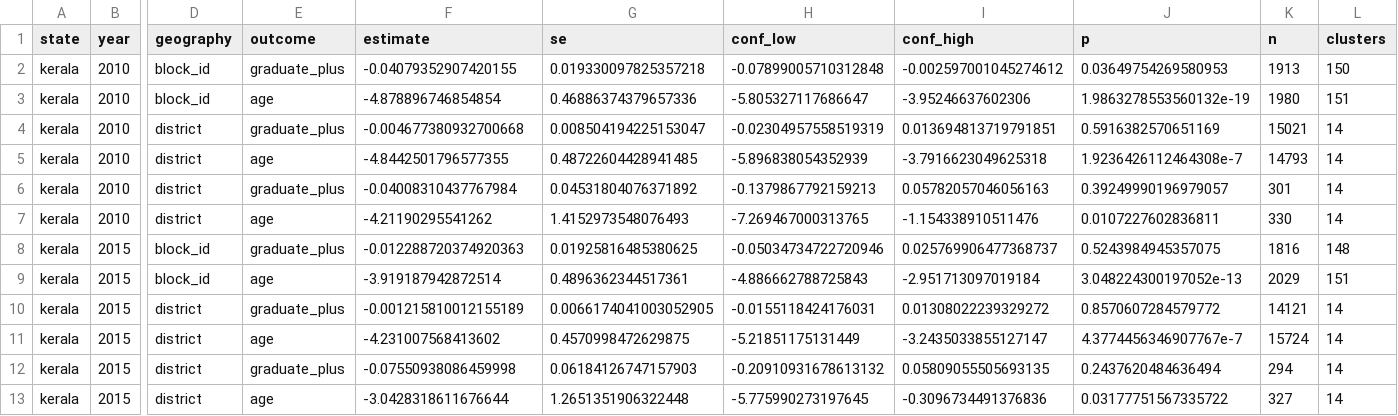
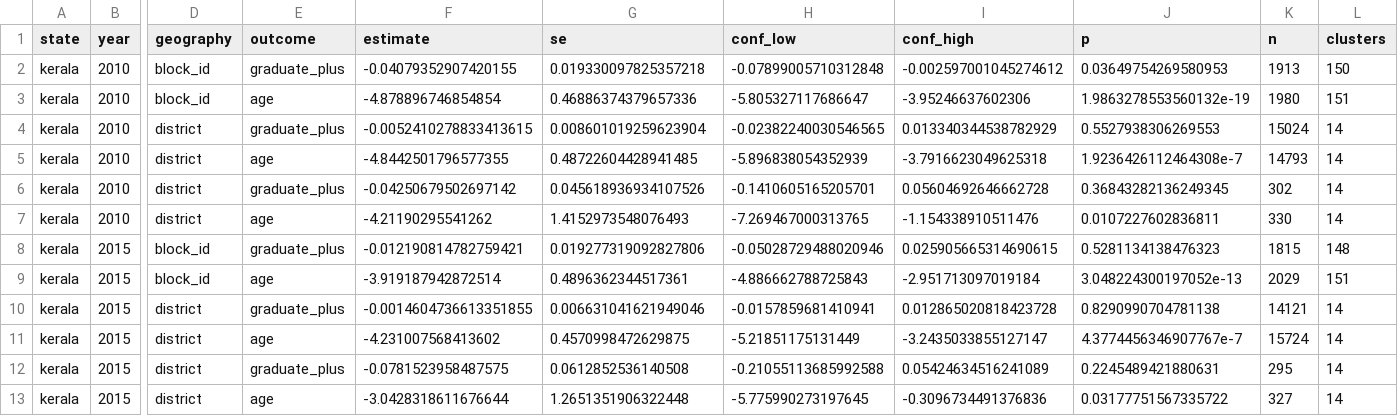
Before and after one commit to in-rolls/quota_elite_quality, a CSV file: output/kerala/regressions.csv, drawn as a sheet; only a part is shown, gaps mark what is left out; the diff covers the shown part only; the diff names each change by its address in the sheet, - before the commit and + after, or states it on an @@ line.

```diff
--- a/output/kerala/regressions.csv
+++ b/output/kerala/regressions.csv
-F4 (estimate): -0.004677380932700668
+F4 (estimate): -0.0052410278833413615
-G4 (se): 0.008504194225153047
+G4 (se): 0.008601019259623904
-H4 (conf_low): -0.02304957558519319
+H4 (conf_low): -0.02382240030546565
-I4 (conf_high): 0.013694813719791851
+I4 (conf_high): 0.013340344538782929
-J4 (p): 0.5916382570651169
+J4 (p): 0.5527938306269553
-K4 (n): 15021
+K4 (n): 15024
-F6 (estimate): -0.04008310437767984
+F6 (estimate): -0.04250679502697142
-G6 (se): 0.04531804076371892
+G6 (se): 0.045618936934107526
-H6 (conf_low): -0.1379867792159213
+H6 (conf_low): -0.1410605165205701
-I6 (conf_high): 0.05782057046056163
+I6 (conf_high): 0.05604692646662728
-J6 (p): 0.39249990196979057
+J6 (p): 0.36843282136249345
-K6 (n): 301
+K6 (n): 302
-F8 (estimate): -0.012288720374920363
+F8 (estimate): -0.012190814782759421
-G8 (se): 0.01925816485380625
+G8 (se): 0.019277319092827806
-H8 (conf_low): -0.05034734722720946
+H8 (conf_low): -0.05028729488020946
-I8 (conf_high): 0.025769906477368737
+I8 (conf_high): 0.025905665314690615
-J8 (p): 0.5243984945357075
+J8 (p): 0.5281134138476323
-K8 (n): 1816
+K8 (n): 1815
-F10 (estimate): -0.001215810012155189
+F10 (estimate): -0.0014604736613351855
-G10 (se): 0.0066174041003052905
+G10 (se): 0.006631041621949046
-H10 (conf_low): -0.0155118424176031
+H10 (conf_low): -0.0157859681410941
-I10 (conf_high): 0.01308022239329272
+I10 (conf_high): 0.012865020818423728
-J10 (p): 0.8570607284579772
+J10 (p): 0.8290990704781138
-F12 (estimate): -0.07550938086459998
+F12 (estimate): -0.0781523958487575
-G12 (se): 0.06184126747157903
+G12 (se): 0.0612852536140508
-H12 (conf_low): -0.20910931678613132
+H12 (conf_low): -0.21055113685992588
-I12 (conf_high): 0.05809055505693135
+I12 (conf_high): 0.05424634516241089
-J12 (p): 0.2437620484636494
+J12 (p): 0.2245489421880631
-K12 (n): 294
+K12 (n): 295
```
Also changed, not shown: 12 edited cells elsewhere in this file, output/kerala/descriptive.csv, output/kerala/education_labels.csv, 10 other files.
